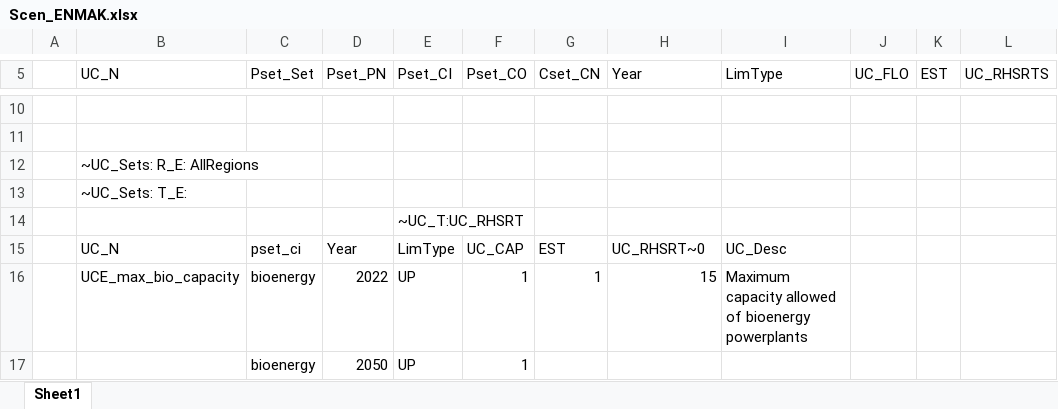
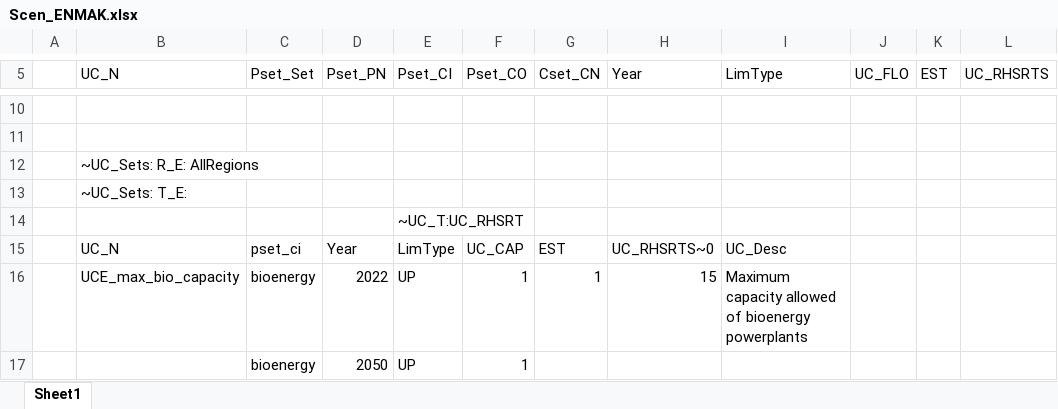
Before and after one commit to kraik98/ee-times, an Excel workbook: VerveStacks_EST/SuppXLS/Scen_ENMAK.xlsx, sheet Sheet1, drawn as a sheet; only a part is shown, gaps mark what is left out; values as stored, in another font and other column widths than the file's, no borders; the diff names each change by its address in the sheet, - before the commit and + after, or states it on an @@ line.

Commit message:
attempt 6: Setting capacity sum of bioenergy powerplants max to 1 GW

```diff
--- a/VerveStacks_EST/SuppXLS/Scen_ENMAK.xlsx (sheet Sheet1)
+++ b/VerveStacks_EST/SuppXLS/Scen_ENMAK.xlsx (sheet Sheet1)
-H15 (Year): UC_RHSRT~0
+H15 (Year): UC_RHSRTS~0
```
